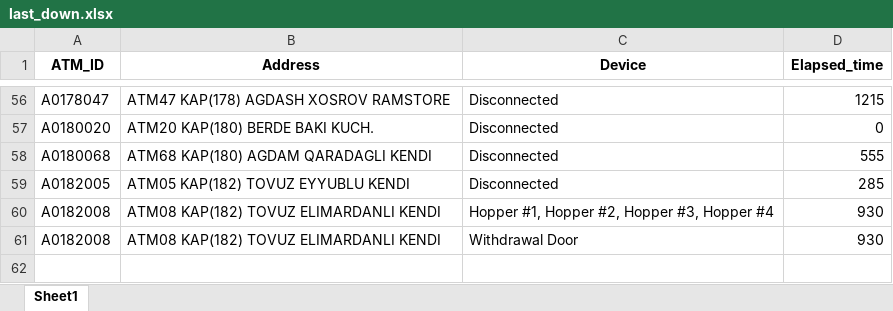
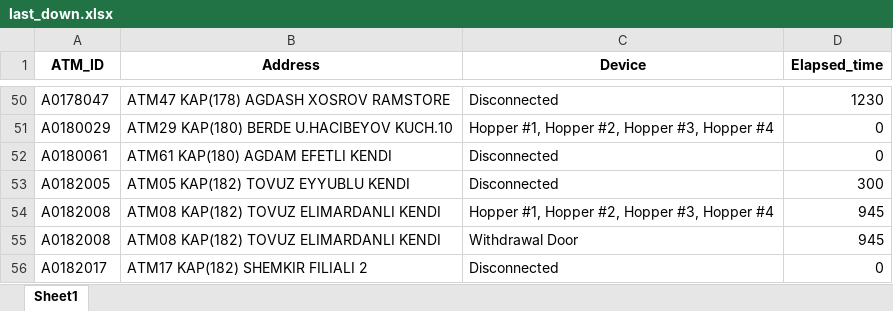
Before and after one commit to kbturgut090/fimi, an Excel workbook: last_down.xlsx, sheet Sheet1, drawn as a sheet; only a part is shown, gaps mark what is left out; values as stored, in another font and other column widths than the file's, no borders; removed rows and columns are numbered as before the commit, all else as after; the diff covers the shown part only; the diff names each change by its address in the sheet, - before the commit and + after, or states it on an @@ line.

```diff
--- a/last_down.xlsx (sheet Sheet1)
+++ b/last_down.xlsx (sheet Sheet1)
-D50 (Elapsed_time): 1215
+D50 (Elapsed_time): 1230
+row 51: A0180029 | ATM29 KAP(180) BERDE U.HACIBEYOV KUCH.10 | Hopper #1, Hopper #2, Hopper #3, Hopper #4 | 0
-A52 (ATM_ID): A0180020
+A52 (ATM_ID): A0180061
-B52 (Address): ATM20 KAP(180) BERDE BAKI KUCH.
+B52 (Address): ATM61 KAP(180) AGDAM EFETLI KENDI
-row 58: A0180068 | ATM68 KAP(180) AGDAM QARADAGLI KENDI | Disconnected | 555
-D53 (Elapsed_time): 285
+D53 (Elapsed_time): 300
-D54:D55 (Elapsed_time): 930
+D54:D55 (Elapsed_time): 945
+row 56: A0182017 | ATM17 KAP(182) SHEMKIR FILIALI 2 | Disconnected | 0
```
Also changed, not shown: 5 added rows, 11 removed rows and 43 edited cells elsewhere in this sheet.
